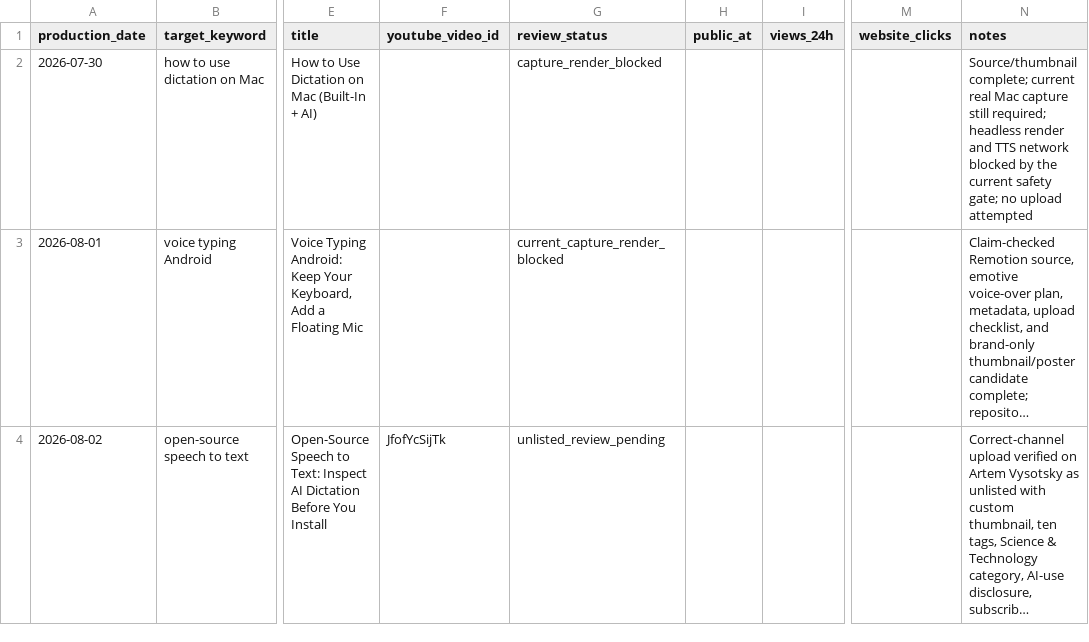
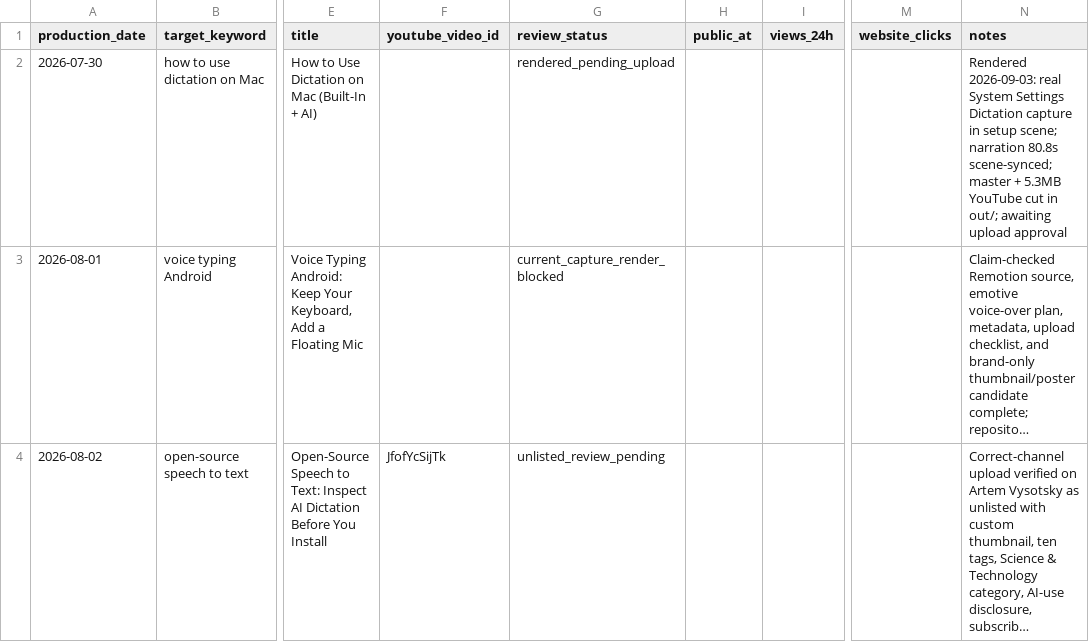
Before and after one commit to writingmate/aidictation, a CSV file: marketing/video-performance-log.csv, drawn as a sheet; only a part is shown, gaps mark what is left out; long unchanged cells end in …; the diff names each change by its address in the sheet, - before the commit and + after, or states it on an @@ line.

```diff
--- a/marketing/video-performance-log.csv
+++ b/marketing/video-performance-log.csv
-G2 (review_status): capture_render_blocked
+G2 (review_status): rendered_pending_upload
-N2 (notes): Source/thumbnail complete; current real Mac capture still required; headless render and TTS network blocked by the current safety gate; no upload attempted
+N2 (notes): Rendered 2026-09-03: real System Settings Dictation capture in setup scene; narration 80.8s scene-synced; master + 5.3MB YouTube cut in out/; awaiting upload approval
```
Also changed, not shown: 9 other files.
